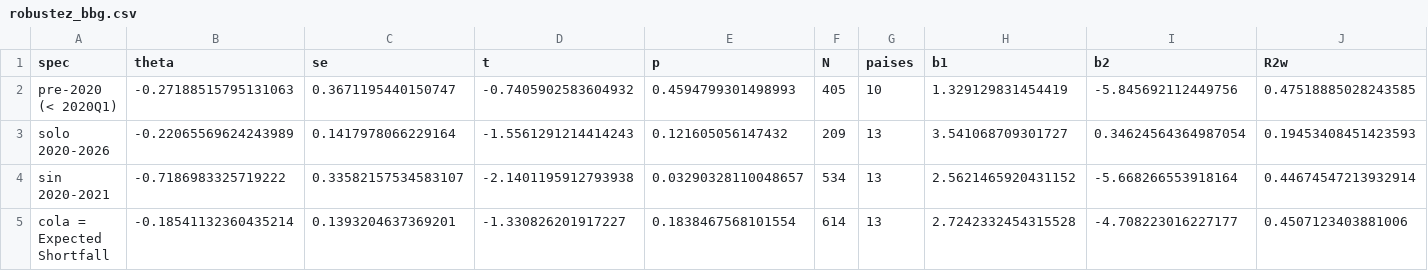
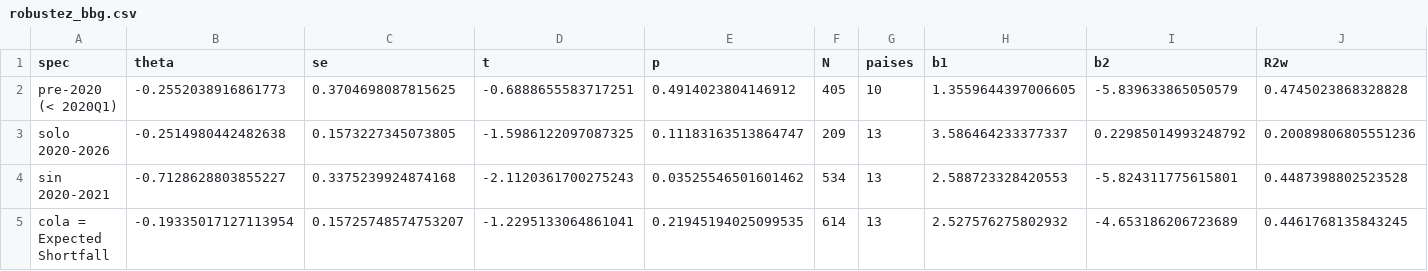
Before and after one commit to mauriciovalenzuela742/Financial-fragility-tail-risk-and-sovereign-spread-in-emerging-economies, a CSV file: 1_Codigo/Panel/bbg/robustez_bbg.csv, drawn as a sheet; only a part is shown; the diff covers the shown part only.

```diff
--- a/1_Codigo/Panel/bbg/robustez_bbg.csv
+++ b/1_Codigo/Panel/bbg/robustez_bbg.csv
@@ -1,5 +1,5 @@
 spec,theta,se,t,p,N,paises,b1,b2,R2w
-pre-2020 (< 2020Q1),-0.27188515795131063,0.3671195440150747,-0.7405902583604932,0.4594799301498993,405,10,1.329129831454419,-5.845692112449756,0.47518885028243585
-solo 2020-2026,-0.22065569624243989,0.1417978066229164,-1.5561291214414243,0.121605056147432,209,13,3.541068709301727,0.34624564364987054,0.19453408451423593
-sin 2020-2021,-0.7186983325719222,0.33582157534583107,-2.1401195912793938,0.03290328110048657,534,13,2.5621465920431152,-5.668266553918164,0.44674547213932914
-cola = Expected Shortfall,-0.18541132360435214,0.1393204637369201,-1.330826201917227,0.1838467568101554,614,13,2.7242332454315528,-4.708223016227177,0.4507123403881006
+pre-2020 (< 2020Q1),-0.2552038916861773,0.3704698087815625,-0.6888655583717251,0.4914023804146912,405,10,1.3559644397006605,-5.839633865050579,0.4745023868328828
+solo 2020-2026,-0.2514980442482638,0.1573227345073805,-1.5986122097087325,0.11183163513864747,209,13,3.586464233377337,0.22985014993248792,0.20089806805551236
+sin 2020-2021,-0.7128628803855227,0.3375239924874168,-2.1120361700275243,0.03525546501601462,534,13,2.588723328420553,-5.824311775615801,0.4487398802523528
+cola = Expected Shortfall,-0.19335017127113954,0.15725748574753207,-1.2295133064861041,0.21945194025099535,614,13,2.527576275802932,-4.653186206723689,0.4461768135843245
```
Also changed, not shown: 116 edited cells elsewhere in this file, 1_Codigo/Panel/bbg/bateria_bbg.csv, 1_Codigo/Panel/bbg/cobertura_panel_bbg.csv, 25 other files.
